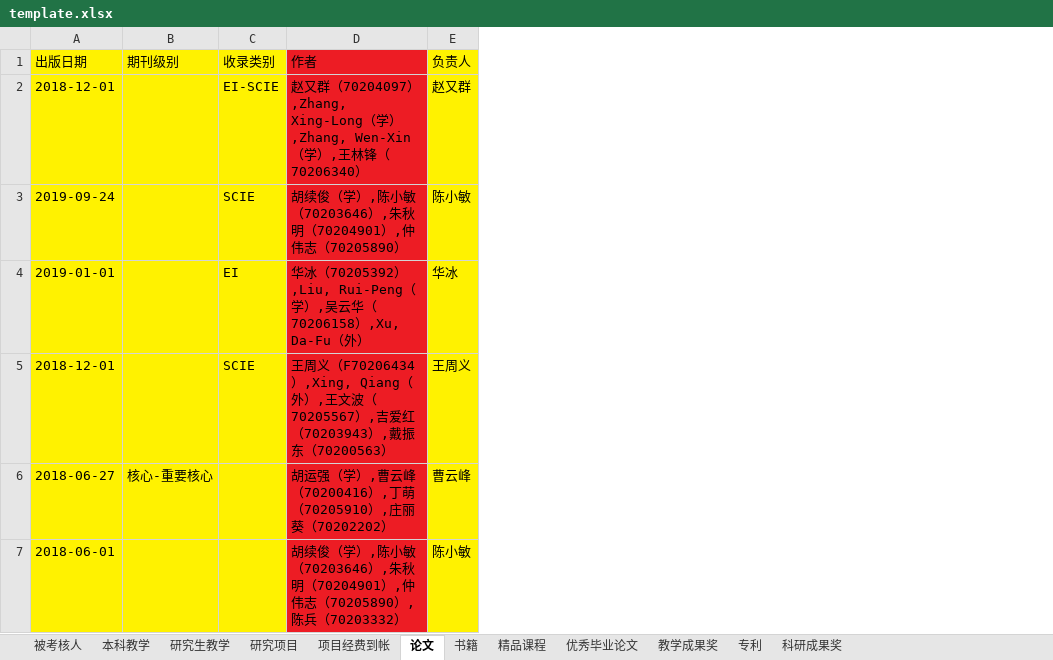
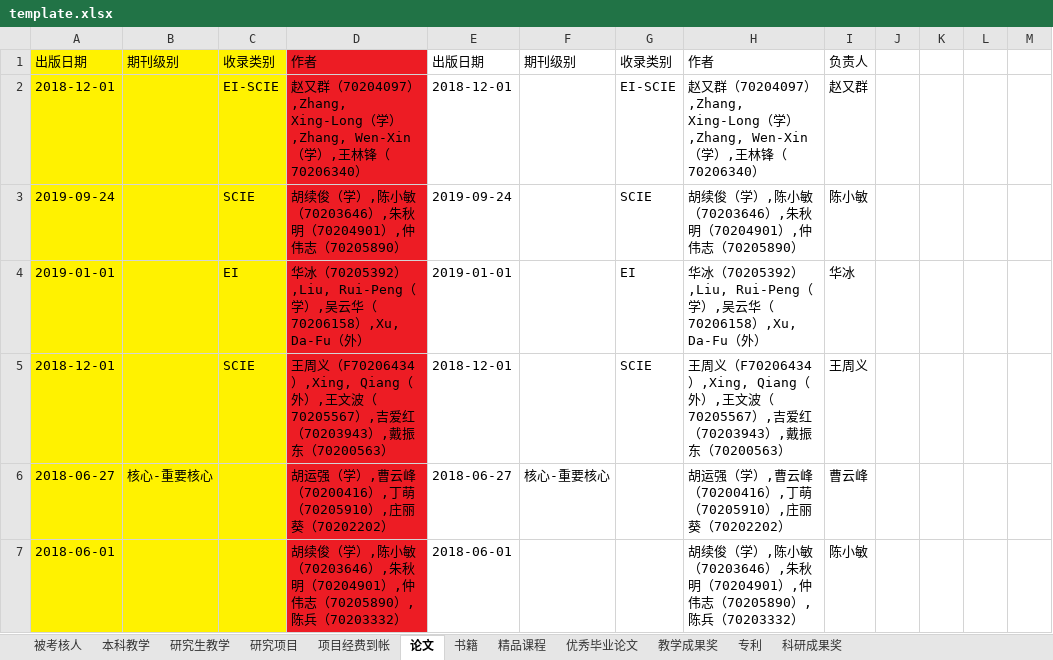
Before and after one commit to onichandame/appraisal, an Excel workbook: template.xlsx, sheet 论文, drawn as a sheet; only a part is shown; values as stored, in another font and other column widths than the file's, no borders; addresses are those after the commit; the diff covers the shown part only; the diff names each change by its address in the sheet, - before the commit and + after, or states it on an @@ line.

```diff
--- a/template.xlsx (sheet 论文)
+++ b/template.xlsx (sheet 论文)
+column E, rows 1-7: 出版日期 | 2018-12-01 | 2019-09-24 | 2019-01-01 | 2018-12-01 | 2018-06-27 | 2018-06-01
+column F, rows 1-6: 期刊级别 |  |  |  |  | 核心-重要核心
+column G, rows 1-5: 收录类别 | EI-SCIE | SCIE | EI | SCIE
+column H, rows 1-7: 作者 | 赵又群（70204097）,Zhang, Xing-Long（学）,Zhang, Wen-Xin（学）,王林锋（70206340） | 胡续俊（学）,陈小敏（70203646）,朱秋明（70204901）,仲伟志（70205890） | 华冰（70205392）,Liu, Rui-Peng（学）,吴云华（70206158）,Xu, Da-Fu（外） | 王周义（F70206434）,Xing, Qiang（外）,王文波（70205567）,吉爱红（70203943）,戴振东（70200563） | 胡运强（学）,曹云峰（70200416）,丁萌（70205910）,庄丽葵（70202202） | 胡续俊（学）,陈小敏（70203646）,朱秋明（70204901）,仲伟志（70205890）,陈兵（70203332）
+column J, empty
+column K, empty
+column L, empty
+column M, empty
-I1:I7 fill: #FFF200
+I1:I7 fill: none
```
Also changed, not shown: cell formats elsewhere in this sheet, sheet 科研成果奖, sheet 被考核人, sheet 研究项目, sheet 教学成果奖, sheet 本科教学, sheet 书籍, 5 more sheets, 2 other files.
